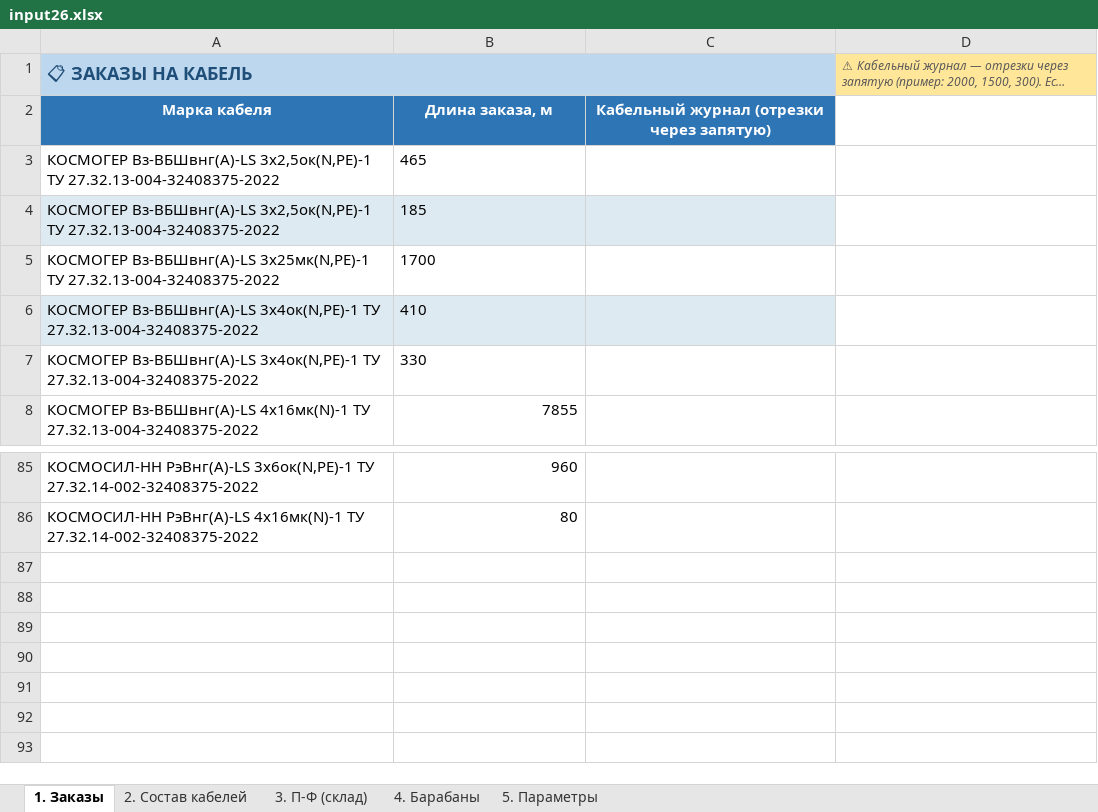
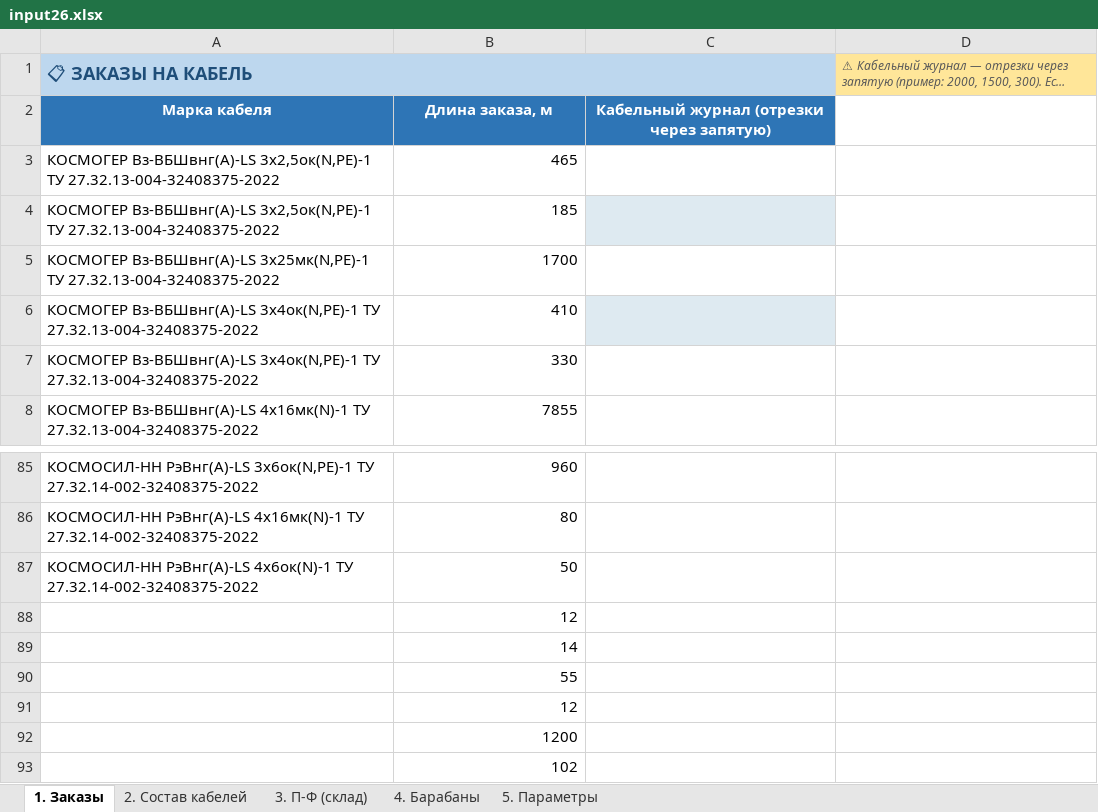
Before and after one commit to sashaiv/DrumCal, an Excel workbook: input26.xlsx, sheet 1. Заказы, drawn as a sheet; only a part is shown, gaps mark what is left out; long unchanged cells end in …; values as stored, in another font and other column widths than the file's, no borders; table styles not drawn; the diff names each change by its address in the sheet, - before the commit and + after, or states it on an @@ line.

Commit message:
26 заказ, корректировка

```diff
--- a/input26.xlsx (sheet 1. Заказы)
+++ b/input26.xlsx (sheet 1. Заказы)
-B3:B7 alignment: left
+B3:B7 alignment: right
-A4:B4 fill: #DEEAF1
+A4:B4 fill: none
-A6:B6 fill: #DEEAF1
+A6:B6 fill: none
+row 87: КОСМОСИЛ-НН РэВнг(А)-LS 4х6ок(N)-1 ТУ 27.32.14-002-32408375-2022 | 50
+row 88:  | 12
+row 89:  | 14
+row 90:  | 55
+row 91:  | 12
+row 92:  | 1200
+row 93:  | 102
```
Also changed, not shown: sheet 3. П-Ф (склад), sheet 2. Состав кабелей, 6 other files.
